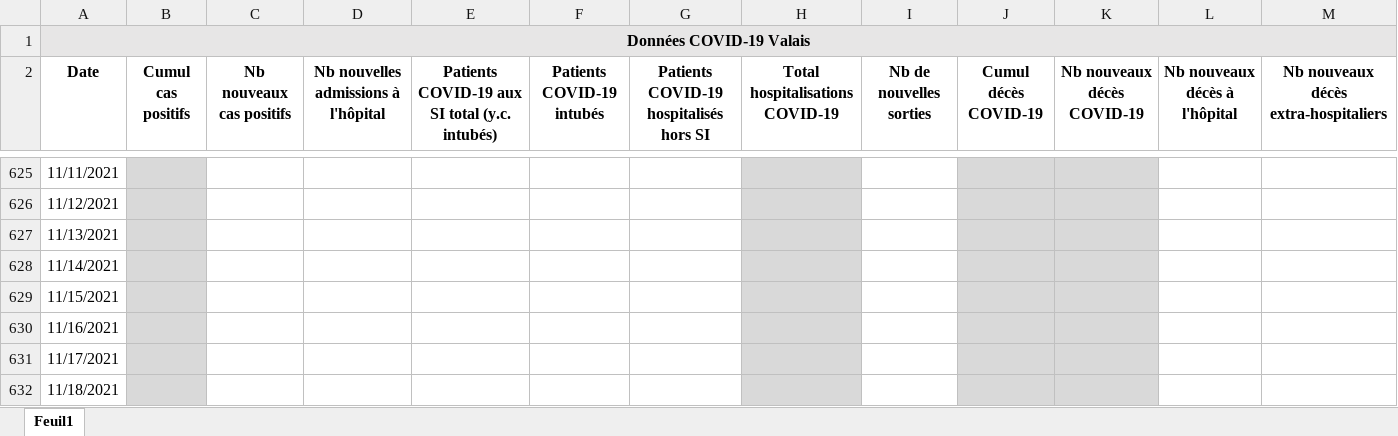
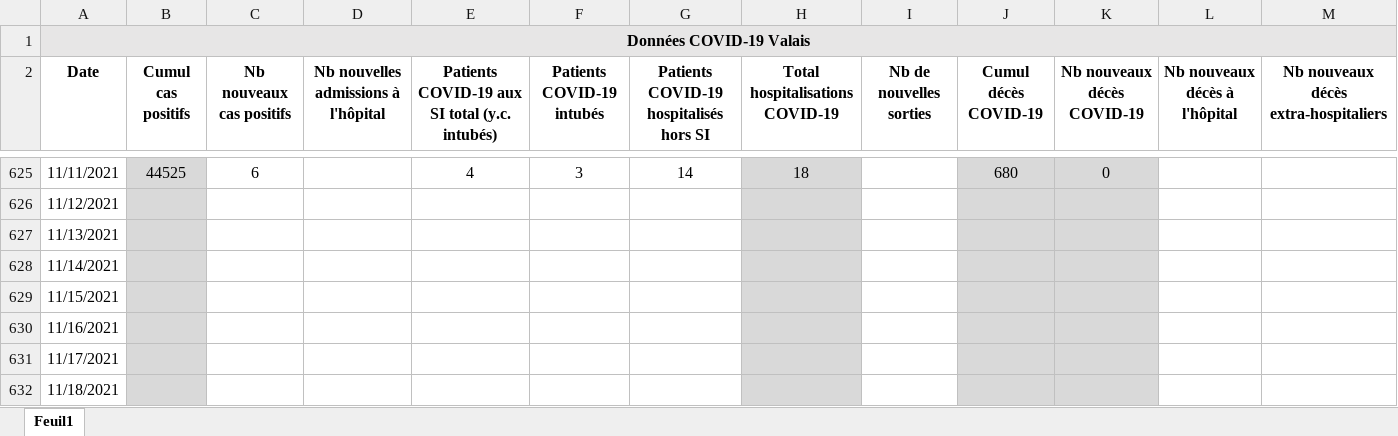
Before and after one commit to statistikZH/covid19_drop, an Excel workbook: Chiffres COVID-19 Valais.xlsx, sheet Feuil1, drawn as a sheet; only a part is shown, gaps mark what is left out; values as stored, in another font and other column widths than the file's, no borders; the diff covers the shown part only; the diff names each change by its address in the sheet, - before the commit and + after, or states it on an @@ line.

```diff
--- a/Chiffres COVID-19 Valais.xlsx (sheet Feuil1)
+++ b/Chiffres COVID-19 Valais.xlsx (sheet Feuil1)
-B625 (Cumul cas positifs): (empty)
+B625 (Cumul cas positifs): 44525
-C625 (Nb nouveaux cas positifs): (empty)
+C625 (Nb nouveaux cas positifs): 6
-E625: (empty)
+E625: 4
-F625 (Patients COVID-19 intubés): (empty)
+F625 (Patients COVID-19 intubés): 3
-G625: (empty)
+G625: 14
-H625 (Total hospitalisations COVID-19): (empty)
+H625 (Total hospitalisations COVID-19): 18
-J625 (Cumul décès COVID-19): (empty)
+J625 (Cumul décès COVID-19): 680
-K625 (Nb nouveaux décès COVID-19): (empty)
+K625 (Nb nouveaux décès COVID-19): 0
```
Also changed, not shown: 42 edited cells elsewhere in this sheet.
